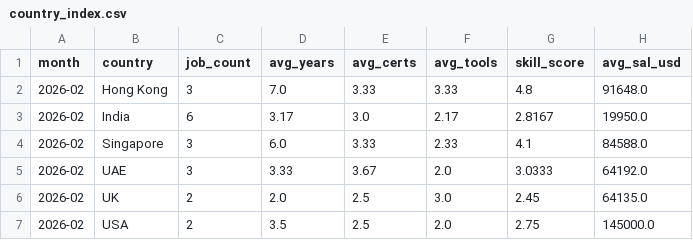
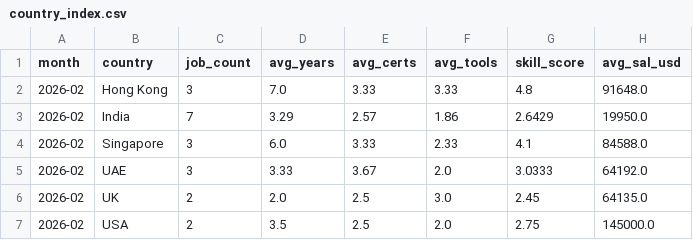
Before and after one commit to regantemudo/Cybersecurity-Skill-Inflation-Index, a CSV file: data/processed/country_index.csv, drawn as a sheet.

```diff
--- a/data/processed/country_index.csv
+++ b/data/processed/country_index.csv
@@ -2,3 +2,3 @@ month,country,job_count,avg_years,avg_certs,avg_tools,skill_score,avg_sal_usd
 2026-02,Hong Kong,3,7.0,3.33,3.33,4.8,91648.0
-2026-02,India,6,3.17,3.0,2.17,2.8167,19950.0
+2026-02,India,7,3.29,2.57,1.86,2.6429,19950.0
 2026-02,Singapore,3,6.0,3.33,2.33,4.1,84588.0
```
Also changed, not shown: data/processed/2026-02.csv, data/processed/domain_index.csv, 10 other files.
